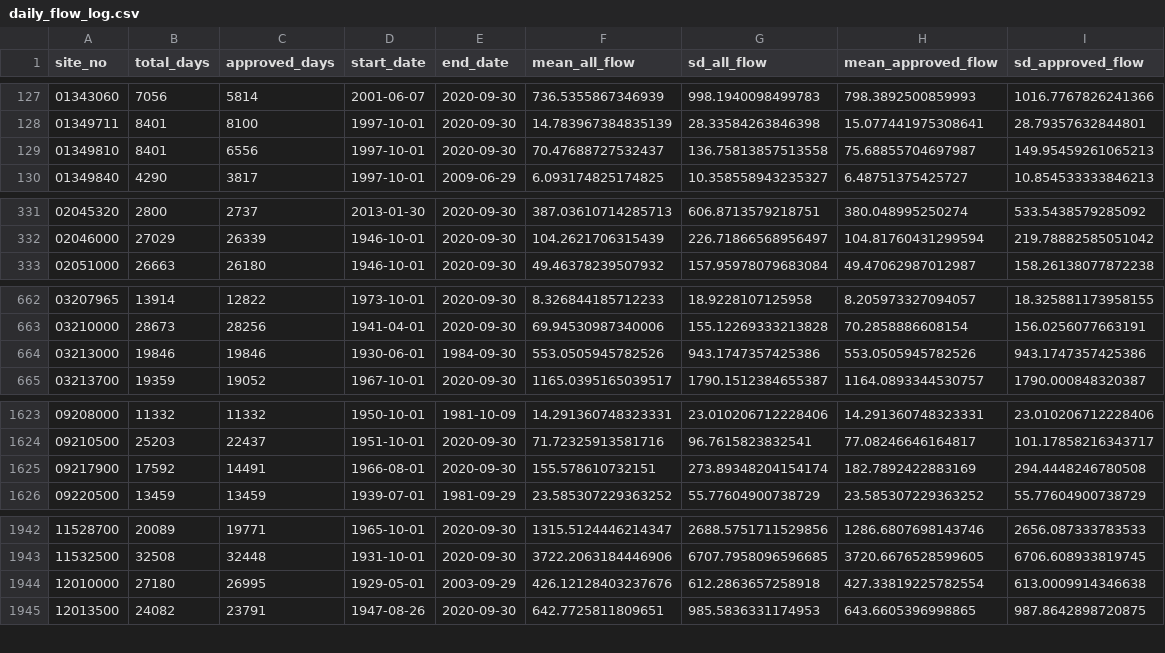
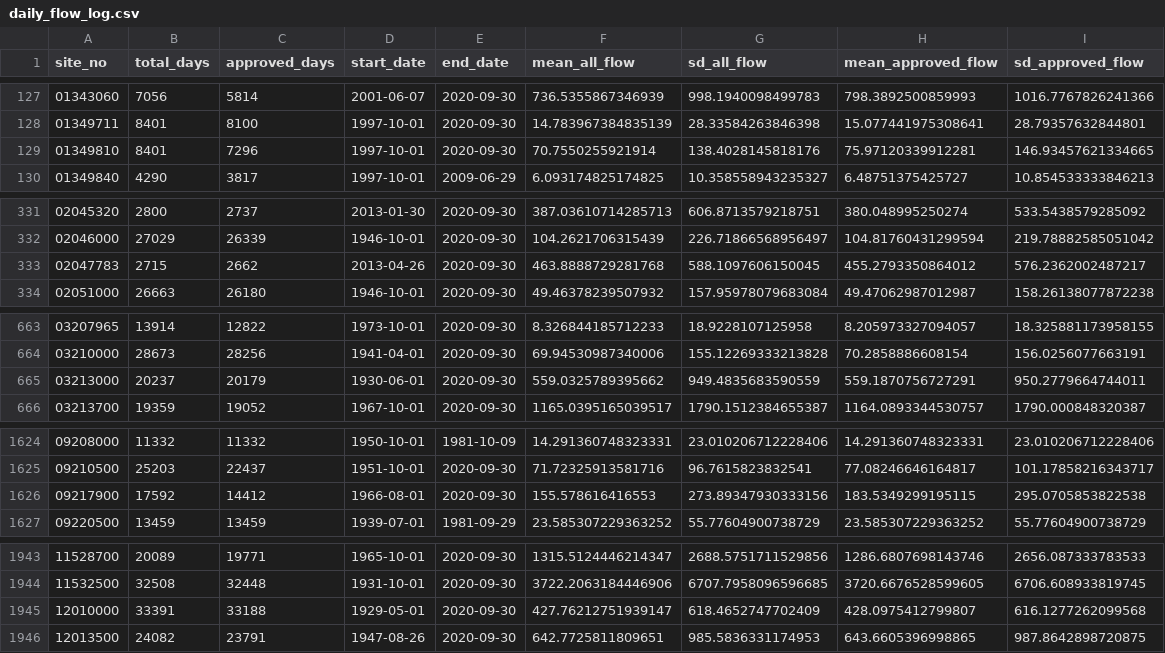
Before and after one commit to slevin75/regional-hydrologic-forcings-ml, a CSV file: 1_fetch/out/logs/daily_flow_log.csv, drawn as a sheet; only a part is shown, gaps mark what is left out; the diff covers the shown part only.

```diff
--- a/1_fetch/out/logs/daily_flow_log.csv
+++ b/1_fetch/out/logs/daily_flow_log.csv
@@ -128,3 +128,3 @@ site_no,total_days,approved_days,start_date,end_date,mean_all_flow,sd_all_flow,m
 01349711,8401,8100,1997-10-01,2020-09-30,14.783967384835139,28.33584263846398,15.077441975308641,28.79357632844801
-01349810,8401,6556,1997-10-01,2020-09-30,70.47688727532437,136.75813857513558,75.68855704697987,149.95459261065213
+01349810,8401,7296,1997-10-01,2020-09-30,70.7550255921914,138.4028145818176,75.97120339912281,146.93457621334665
 01349840,4290,3817,1997-10-01,2009-06-29,6.093174825174825,10.358558943235327,6.48751375425727,10.854533333846213
@@ -332,2 +332,3 @@ site_no,total_days,approved_days,start_date,end_date,mean_all_flow,sd_all_flow,m
 02046000,27029,26339,1946-10-01,2020-09-30,104.2621706315439,226.71866568956497,104.81760431299594,219.78882585051042
+02047783,2715,2662,2013-04-26,2020-09-30,463.8888729281768,588.1097606150045,455.2793350864012,576.2362002487217
 02051000,26663,26180,1946-10-01,2020-09-30,49.46378239507932,157.95978079683084,49.47062987012987,158.26138077872238
@@ -663,3 +664,3 @@ site_no,total_days,approved_days,start_date,end_date,mean_all_flow,sd_all_flow,m
 03210000,28673,28256,1941-04-01,2020-09-30,69.94530987340006,155.12269333213828,70.2858886608154,156.0256077663191
-03213000,19846,19846,1930-06-01,1984-09-30,553.0505945782526,943.1747357425386,553.0505945782526,943.1747357425386
+03213000,20237,20179,1930-06-01,2020-09-30,559.0325789395662,949.4835683590559,559.1870756727291,950.2779664744011
 03213700,19359,19052,1967-10-01,2020-09-30,1165.0395165039517,1790.1512384655387,1164.0893344530757,1790.000848320387
@@ -1624,3 +1625,3 @@ site_no,total_days,approved_days,start_date,end_date,mean_all_flow,sd_all_flow,m
 09210500,25203,22437,1951-10-01,2020-09-30,71.72325913581716,96.7615823832541,77.08246646164817,101.17858216343717
-09217900,17592,14491,1966-08-01,2020-09-30,155.578610732151,273.89348204154174,182.7892422883169,294.4448246780508
+09217900,17592,14412,1966-08-01,2020-09-30,155.578616416553,273.89347930333156,183.5349299195115,295.0705853822538
 09220500,13459,13459,1939-07-01,1981-09-29,23.585307229363252,55.77604900738729,23.585307229363252,55.77604900738729
@@ -1943,3 +1944,3 @@ site_no,total_days,approved_days,start_date,end_date,mean_all_flow,sd_all_flow,m
 11532500,32508,32448,1931-10-01,2020-09-30,3722.2063184446906,6707.7958096596685,3720.6676528599605,6706.608933819745
-12010000,27180,26995,1929-05-01,2003-09-29,426.12128403237676,612.2863657258918,427.33819225782554,613.0009914346638
+12010000,33391,33188,1929-05-01,2020-09-30,427.76212751939147,618.4652747702409,428.0975412799807,616.1277262099568
 12013500,24082,23791,1947-08-26,2020-09-30,642.7725811809651,985.5836331174953,643.6605396998865,987.8642898720875
```
Also changed, not shown: 29 edited cells elsewhere in this file, 1_fetch/out/logs/peak_flow_log.csv.
